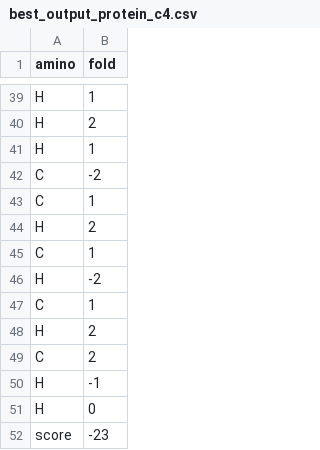
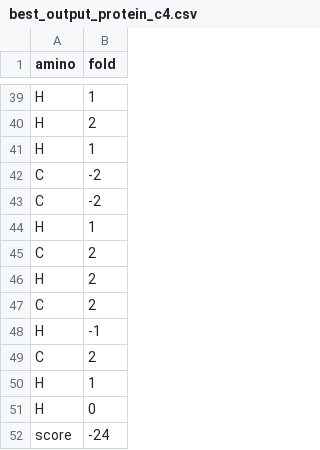
Before and after one commit to Ella-cloud-max/ELE, a CSV file: output/best_output_protein_c4.csv, drawn as a sheet; only a part is shown, gaps mark what is left out; the diff covers the shown part only.

```diff
--- a/output/best_output_protein_c4.csv
+++ b/output/best_output_protein_c4.csv
@@ -42,7 +42,5 @@ H,1
 C,-2
-C,1
-H,2
-C,1
-H,-2
-C,1
+C,-2
+H,1
+C,2
 H,2
@@ -50,3 +48,5 @@ C,2
 H,-1
+C,2
+H,1
 H,0
-score,-23
+score,-24
```
Also changed, not shown: 6 added rows, 6 removed rows and 19 moved rows elsewhere in this file, output/best_output_protein_c5.csv, output/output_protein_c4.csv, 18 other files.
